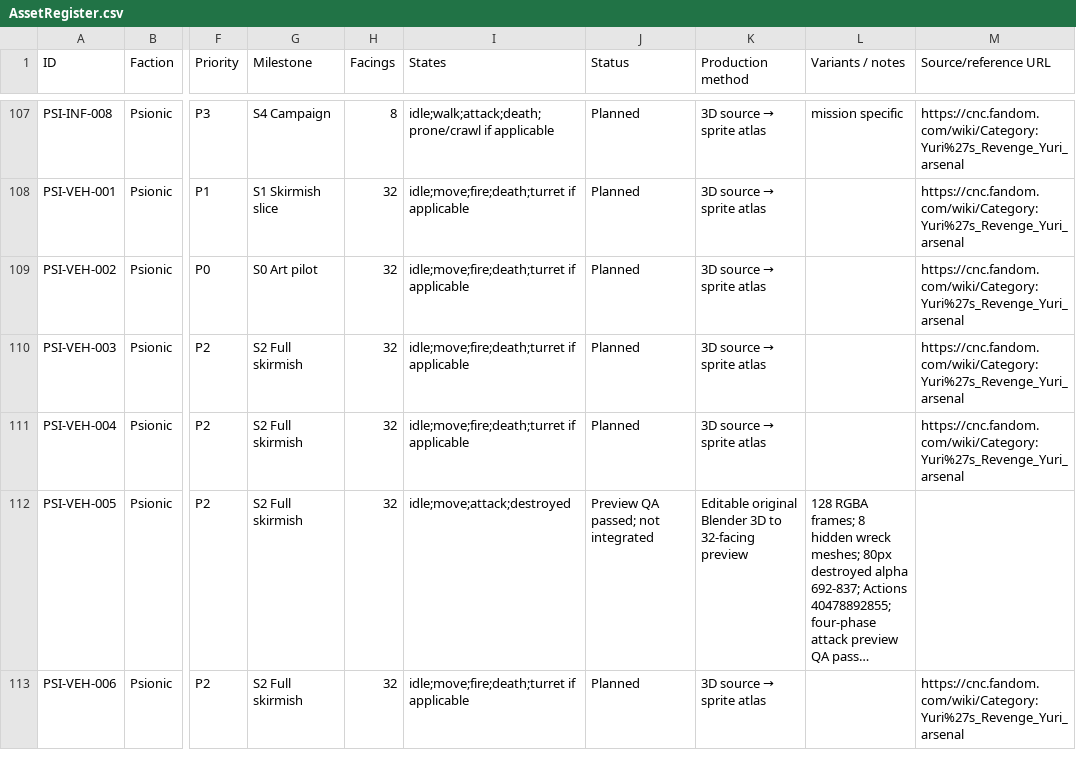
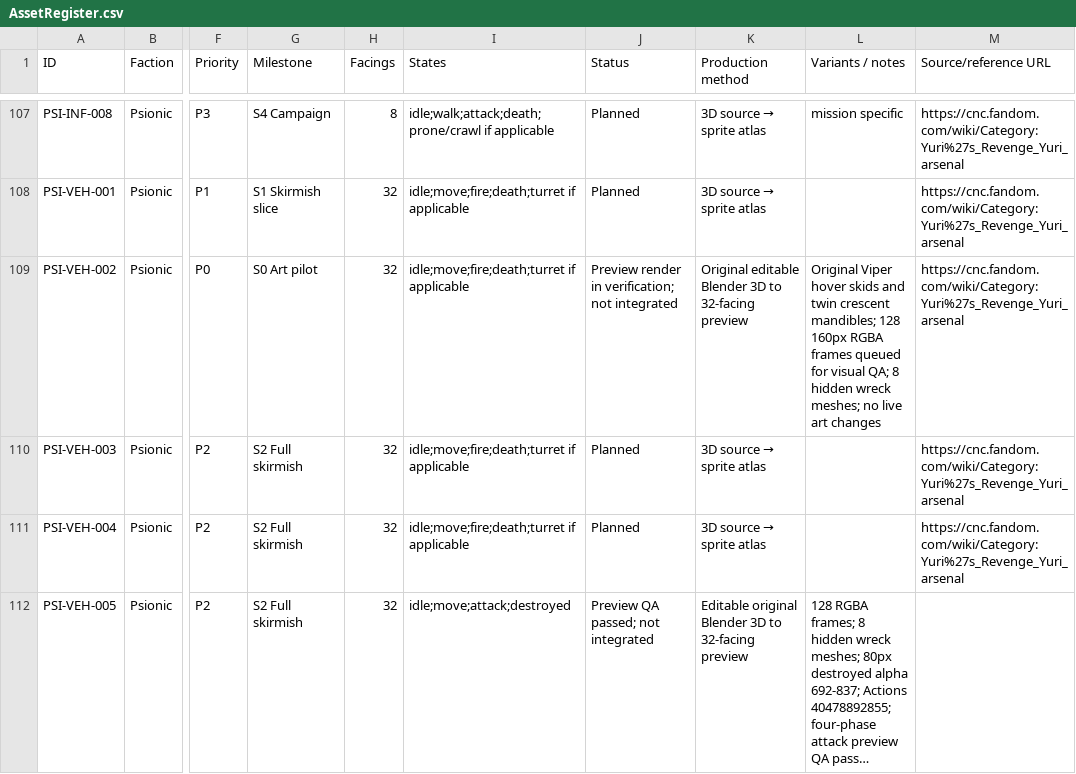
Before and after one commit to shukritobi/chrono-dominion, a CSV file: planning/AssetRegister.csv, drawn as a sheet; only a part is shown, gaps mark what is left out; the shorter side is filled out with more unchanged rows; long unchanged cells end in …; the diff names each change by its address in the sheet, - before the commit and + after, or states it on an @@ line.

Commit message:
docs(asset-studio): register original Viper P0 preview and honest pending QA

```diff
--- a/planning/AssetRegister.csv
+++ b/planning/AssetRegister.csv
-J109 (Status): Planned
+J109 (Status): Preview render in verification; not integrated
@@ K109 (Production method): 3D source → sprite atlas → Original editable Blender 3D to 32-facing preview @@
-L109 (Variants / notes): (empty)
+L109 (Variants / notes): Original Viper hover skids and twin crescent mandibles; 128 160px RGBA frames queued for visual QA; 8 hidden wreck meshes; no live art changes
```
